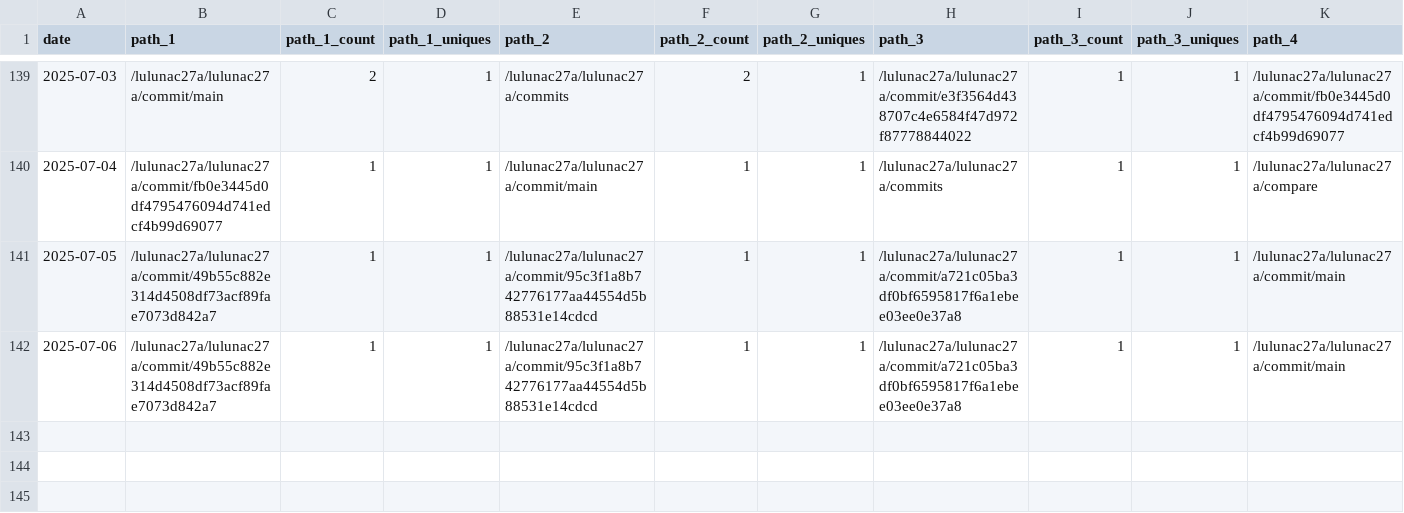
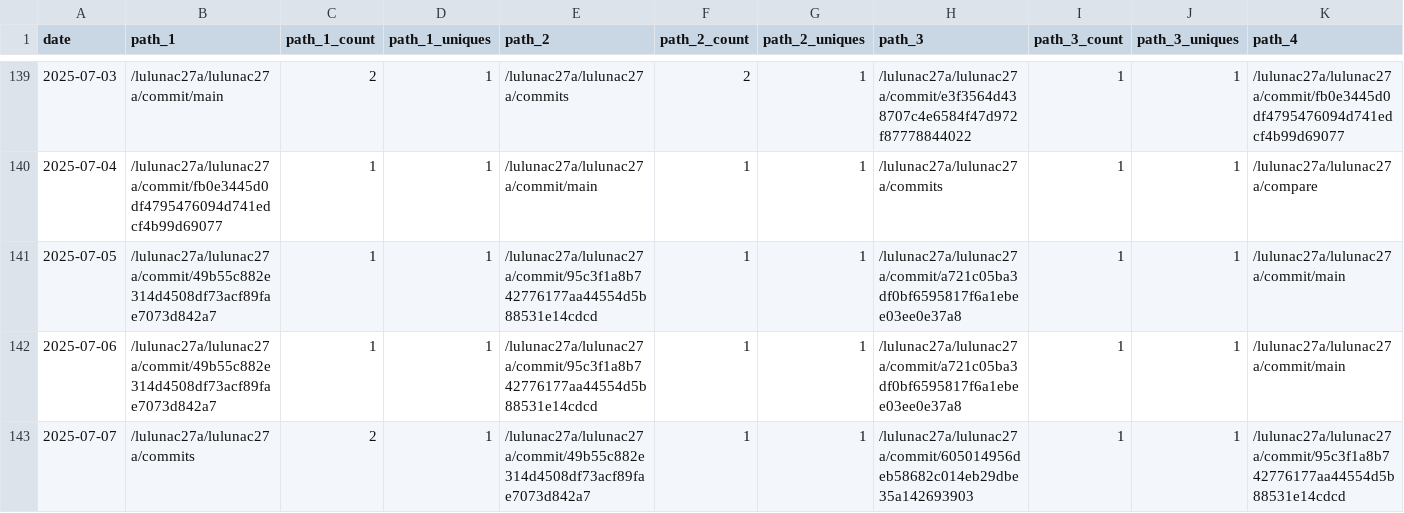
Before and after one commit to lulunac27a/github-repo-traffic-stats, a CSV file: data/github_paths/lulunac27a.csv, drawn as a sheet; only a part is shown, gaps mark what is left out; rows hold the shown columns only; the diff names each change by its address in the sheet, - before the commit and + after, or states it on an @@ line.

Commit message:
data update

```diff
--- a/data/github_paths/lulunac27a.csv
+++ b/data/github_paths/lulunac27a.csv
+row 143: 2025-07-07 | /lulunac27a/lulunac27a/commits | 2 | 1 | /lulunac27a/lulunac27a/commit/49b55c882e314d4508df73acf89fae7073d842a7 | 1 | 1 | /lulunac27a/lulunac27a/commit/605014956deb58682c014eb29dbe35a142693903 | 1 | 1 | /lulunac27a/lulunac27a/commit/95c3f1a8b742776177aa44554d5b88531e14cdcd
```
Also changed, not shown: data/github_paths/bingo-game-with-score.csv, data/github_paths/flask-endless-level-xp.csv, 56 other files.
